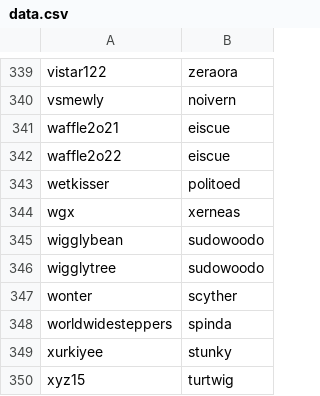
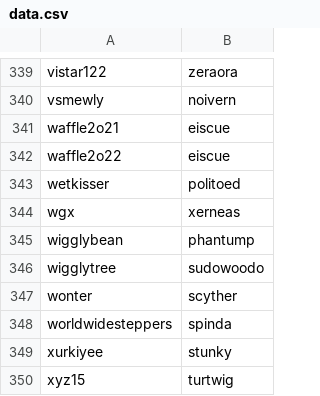
Before and after one commit to Parnassius/ps-userlist-icons, a CSV file: data.csv, drawn as a sheet; only a part is shown, gaps mark what is left out.

```diff
--- a/data.csv
+++ b/data.csv
@@ -344,3 +344,3 @@ wetkisser,politoed
 wgx,xerneas
-wigglybean,sudowoodo
+wigglybean,phantump
 wigglytree,sudowoodo
```
Also changed, not shown: 2 other files.
